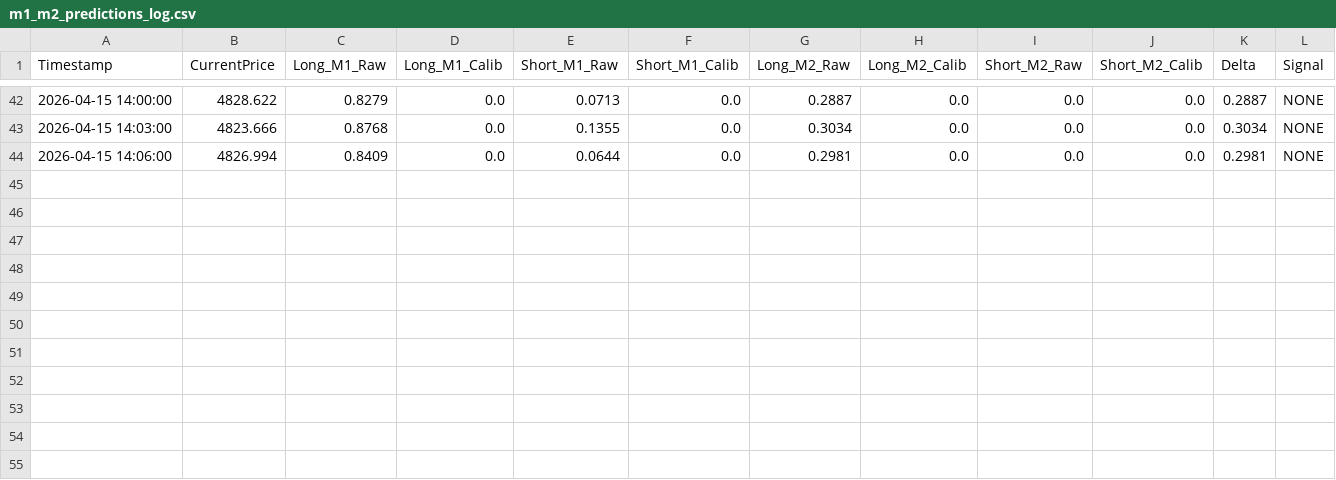
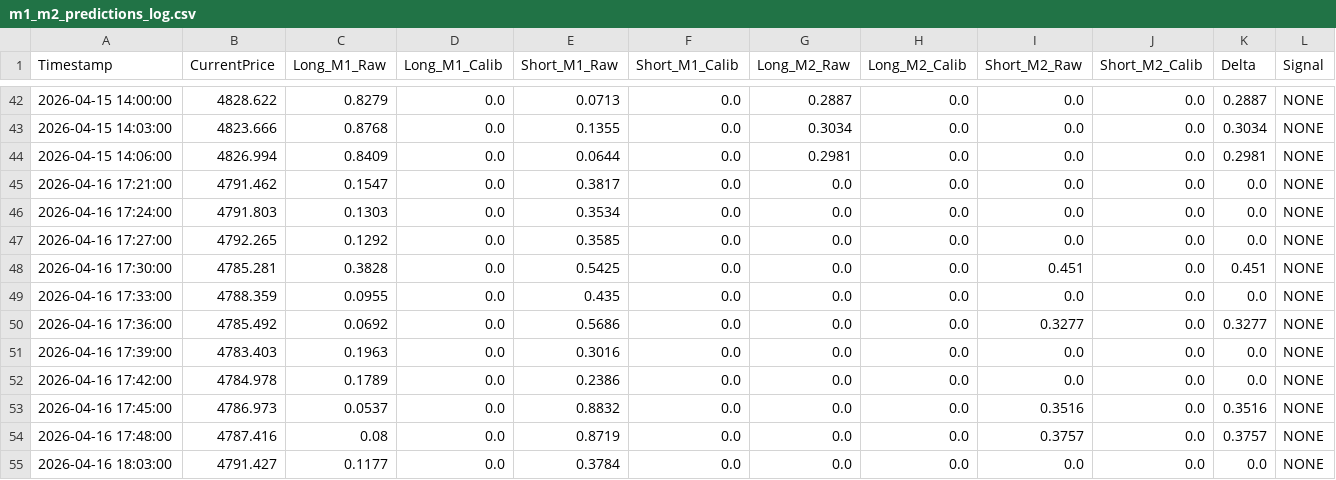
Before and after one commit to PINO180/Project_Chimera, a CSV file: logs/m1_m2_predictions_log.csv, drawn as a sheet; only a part is shown, gaps mark what is left out; the diff names each change by its address in the sheet, - before the commit and + after, or states it on an @@ line.

```diff
--- a/logs/m1_m2_predictions_log.csv
+++ b/logs/m1_m2_predictions_log.csv
+row 45: 2026-04-16 17:21:00 | 4791.462 | 0.1547 | 0.0 | 0.3817 | 0.0 | 0.0 | 0.0 | 0.0 | 0.0 | 0.0 | NONE
+row 46: 2026-04-16 17:24:00 | 4791.803 | 0.1303 | 0.0 | 0.3534 | 0.0 | 0.0 | 0.0 | 0.0 | 0.0 | 0.0 | NONE
+row 47: 2026-04-16 17:27:00 | 4792.265 | 0.1292 | 0.0 | 0.3585 | 0.0 | 0.0 | 0.0 | 0.0 | 0.0 | 0.0 | NONE
+row 48: 2026-04-16 17:30:00 | 4785.281 | 0.3828 | 0.0 | 0.5425 | 0.0 | 0.0 | 0.0 | 0.451 | 0.0 | 0.451 | NONE
+row 49: 2026-04-16 17:33:00 | 4788.359 | 0.0955 | 0.0 | 0.435 | 0.0 | 0.0 | 0.0 | 0.0 | 0.0 | 0.0 | NONE
+row 50: 2026-04-16 17:36:00 | 4785.492 | 0.0692 | 0.0 | 0.5686 | 0.0 | 0.0 | 0.0 | 0.3277 | 0.0 | 0.3277 | NONE
+row 51: 2026-04-16 17:39:00 | 4783.403 | 0.1963 | 0.0 | 0.3016 | 0.0 | 0.0 | 0.0 | 0.0 | 0.0 | 0.0 | NONE
+row 52: 2026-04-16 17:42:00 | 4784.978 | 0.1789 | 0.0 | 0.2386 | 0.0 | 0.0 | 0.0 | 0.0 | 0.0 | 0.0 | NONE
+row 53: 2026-04-16 17:45:00 | 4786.973 | 0.0537 | 0.0 | 0.8832 | 0.0 | 0.0 | 0.0 | 0.3516 | 0.0 | 0.3516 | NONE
+row 54: 2026-04-16 17:48:00 | 4787.416 | 0.08 | 0.0 | 0.8719 | 0.0 | 0.0 | 0.0 | 0.3757 | 0.0 | 0.3757 | NONE
+row 55: 2026-04-16 18:03:00 | 4791.427 | 0.1177 | 0.0 | 0.3784 | 0.0 | 0.0 | 0.0 | 0.0 | 0.0 | 0.0 | NONE
```
Also changed, not shown: 18 other files.
